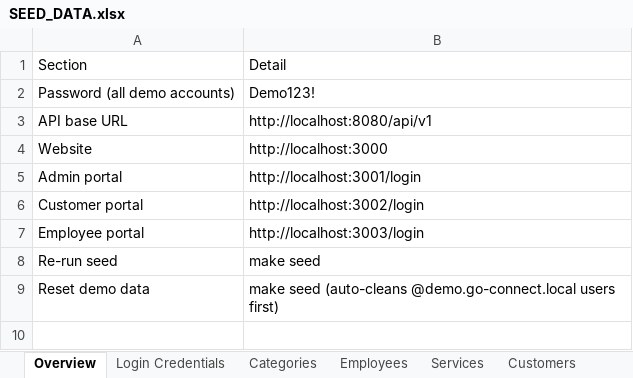
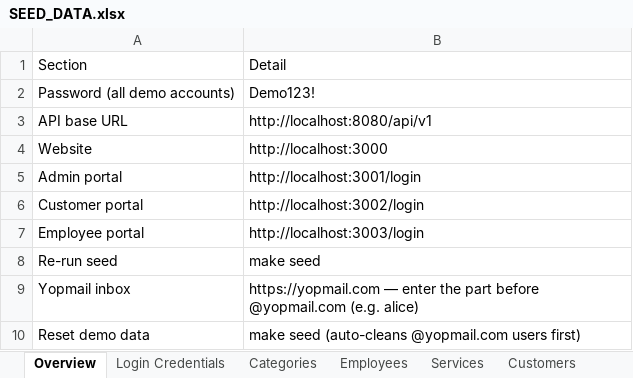
Before and after one commit to Connectoo/go-connect-too-backend, an Excel workbook: docs/SEED_DATA.xlsx, sheet Overview, drawn as a sheet; values as stored, in another font and other column widths than the file's, no borders; addresses are those after the commit; the diff names each change by its address in the sheet, - before the commit and + after, or states it on an @@ line.

Commit message:
db seed and clean up

```diff
--- a/docs/SEED_DATA.xlsx (sheet Overview)
+++ b/docs/SEED_DATA.xlsx (sheet Overview)
+row 9: Yopmail inbox | https://yopmail.com — enter the part before @yopmail.com (e.g. alice)
-B10: …seed (auto-cleans @demo.go-connect.local users first)
+B10: …seed (auto-cleans @yopmail.com users first)
```
Also changed, not shown: sheet Login Credentials, sheet Customers, sheet Employees, 8 other files.
